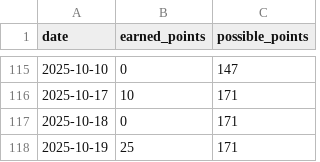
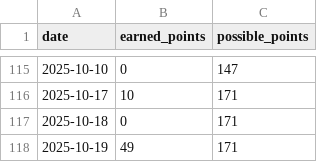
Before and after one commit to aster-king/Habitualize, a CSV file: progress_log.csv, drawn as a sheet; only a part is shown, gaps mark what is left out.

Commit message:
Update progress for 2025-10-19

```diff
--- a/progress_log.csv
+++ b/progress_log.csv
@@ -117,2 +117,2 @@ date,earned_points,possible_points
 2025-10-18,0,171
-2025-10-19,25,171
+2025-10-19,49,171
```
